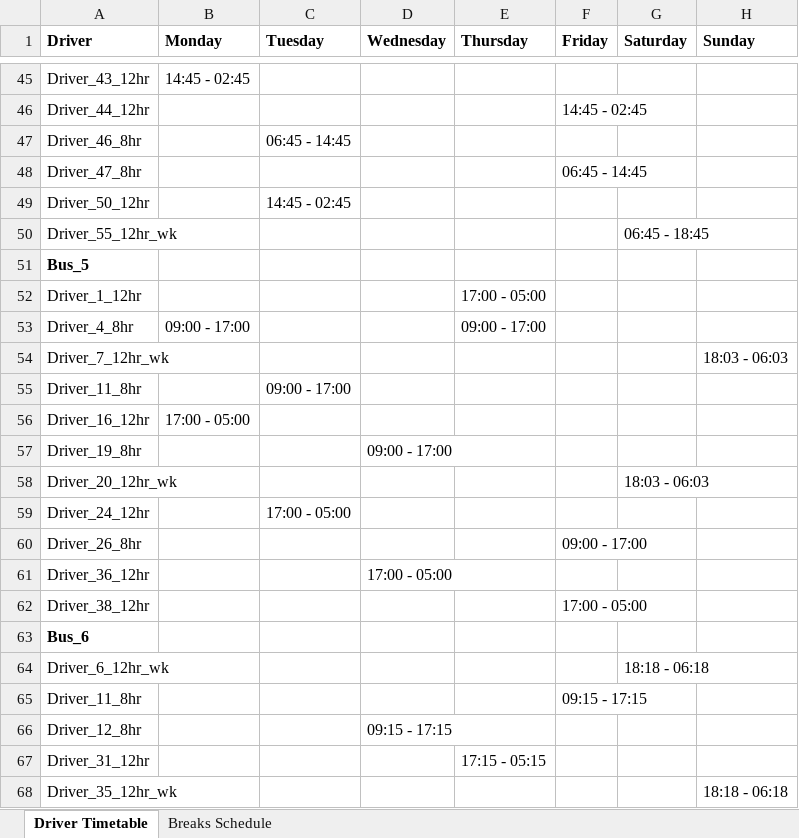
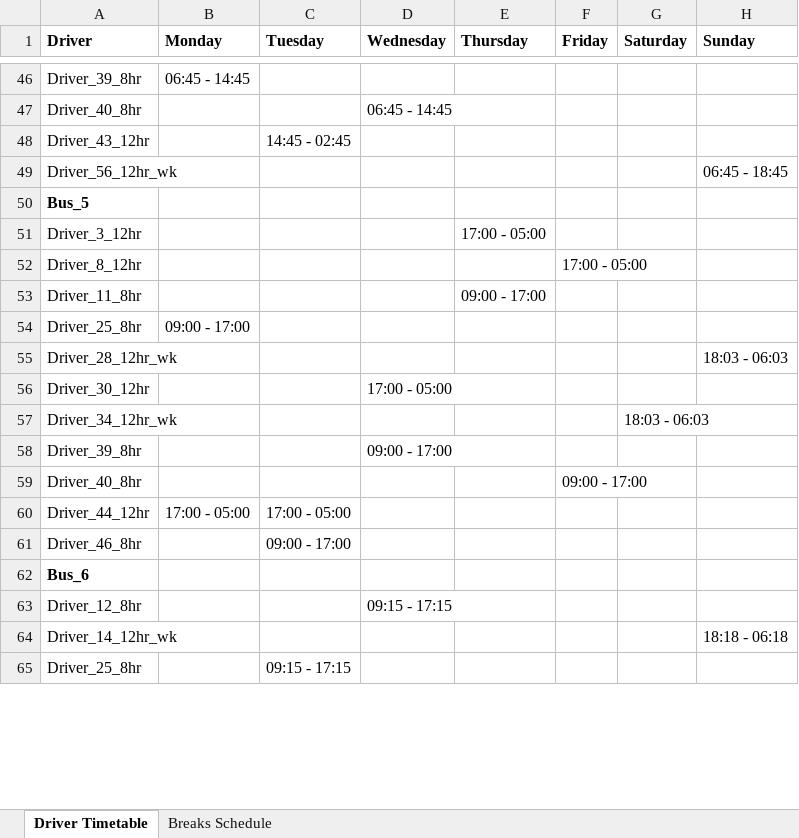
Before and after one commit to KNyathi/Algorithms, an Excel workbook: 5 semester/Driver_Schedule_GA.xlsx, sheet Driver Timetable, drawn as a sheet; only a part is shown, gaps mark what is left out; values as stored, in another font and other column widths than the file's, no borders; removed rows and columns are numbered as before the commit, all else as after; the diff covers the shown part only; the diff names each change by its address in the sheet, - before the commit and + after, or states it on an @@ line.

Commit message:
fix rest days for 12hr and 8hr weekday drivers

```diff
--- a/5 semester/Driver_Schedule_GA.xlsx (sheet Driver Timetable)
+++ b/5 semester/Driver_Schedule_GA.xlsx (sheet Driver Timetable)
-A46 (Driver): Driver_43_12hr
+A46 (Driver): Driver_39_8hr
-B46 (Monday): 14:45 - 02:45
+B46 (Monday): 06:45 - 14:45
-row 46: Driver_44_12hr |  |  |  |  | 14:45 - 02:45
-row 47: Driver_46_8hr |  | 06:45 - 14:45
-row 48: Driver_47_8hr |  |  |  |  | 06:45 - 14:45
+row 47: Driver_40_8hr |  |  | 06:45 - 14:45
-A48 (Driver): Driver_50_12hr
+A48 (Driver): Driver_43_12hr
-row 50: Driver_55_12hr_wk |  |  |  |  |  | 06:45 - 18:45
+row 49: Driver_56_12hr_wk |  |  |  |  |  |  | 06:45 - 18:45
-A51 (Driver): Driver_1_12hr
+A51 (Driver): Driver_3_12hr
+row 52: Driver_8_12hr |  |  |  |  | 17:00 - 05:00
-A53 (Driver): Driver_4_8hr
+A53 (Driver): Driver_11_8hr
-B53 (Monday): 09:00 - 17:00
+B53 (Monday): (empty)
+row 54: Driver_25_8hr | 09:00 - 17:00
-A55 (Driver): Driver_7_12hr_wk
+A55 (Driver): Driver_28_12hr_wk
-row 55: Driver_11_8hr |  | 09:00 - 17:00
-row 56: Driver_16_12hr | 17:00 - 05:00
-A56 (Driver): Driver_19_8hr
+A56 (Driver): Driver_30_12hr
-D56 (Wednesday): 09:00 - 17:00
+D56 (Wednesday): 17:00 - 05:00
-A57 (Driver): Driver_20_12hr_wk
+A57 (Driver): Driver_34_12hr_wk
-row 59: Driver_24_12hr |  | 17:00 - 05:00
+row 58: Driver_39_8hr |  |  | 09:00 - 17:00
-A59 (Driver): Driver_26_8hr
+A59 (Driver): Driver_40_8hr
-row 61: Driver_36_12hr |  |  | 17:00 - 05:00
-row 62: Driver_38_12hr |  |  |  |  | 17:00 - 05:00
+row 60: Driver_44_12hr | 17:00 - 05:00 | 17:00 - 05:00
+row 61: Driver_46_8hr |  | 09:00 - 17:00
-row 64: Driver_6_12hr_wk |  |  |  |  |  | 18:18 - 06:18
-row 65: Driver_11_8hr |  |  |  |  | 09:15 - 17:15
-row 67: Driver_31_12hr |  |  |  | 17:15 - 05:15
-A64 (Driver): Driver_35_12hr_wk
+A64 (Driver): Driver_14_12hr_wk
+row 65: Driver_25_8hr |  | 09:15 - 17:15
```
Also changed, not shown: 41 added rows, 37 removed rows and 35 edited cells elsewhere in this sheet, sheet Breaks Schedule, 1 other file.
